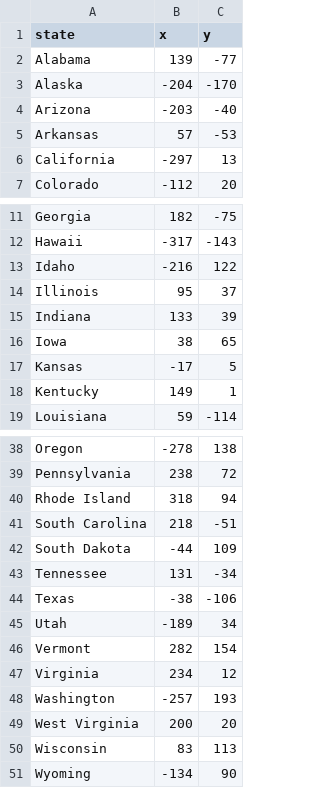
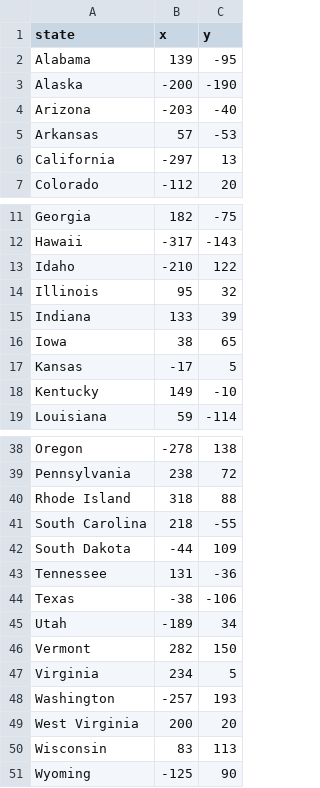
Before and after one commit to hrbird/100-days-of-code, a CSV file: week02/us_states/50_states.csv, drawn as a sheet; only a part is shown, gaps mark what is left out; the diff covers the shown part only.

Commit message:
Update 50_states.csv
Fine-tuned the X, Y coordinates so the names don't overlap on the screen.

```diff
--- a/week02/us_states/50_states.csv
+++ b/week02/us_states/50_states.csv
@@ -1,4 +1,4 @@
 state,x,y
-Alabama,139,-77
-Alaska,-204,-170
+Alabama,139,-95
+Alaska,-200,-190
 Arizona,-203,-40
@@ -12,4 +12,4 @@ Georgia,182,-75
 Hawaii,-317,-143
-Idaho,-216,122
-Illinois,95,37
+Idaho,-210,122
+Illinois,95,32
 Indiana,133,39
@@ -17,3 +17,3 @@ Iowa,38,65
 Kansas,-17,5
-Kentucky,149,1
+Kentucky,149,-10
 Louisiana,59,-114
@@ -39,10 +39,10 @@ Oregon,-278,138
 Pennsylvania,238,72
-Rhode Island,318,94
-South Carolina,218,-51
+Rhode Island,318,88
+South Carolina,218,-55
 South Dakota,-44,109
-Tennessee,131,-34
+Tennessee,131,-36
 Texas,-38,-106
 Utah,-189,34
-Vermont,282,154
-Virginia,234,12
+Vermont,282,150
+Virginia,234,5
 Washington,-257,193
@@ -50,2 +50,2 @@ West Virginia,200,20
 Wisconsin,83,113
-Wyoming,-134,90
+Wyoming,-125,90
```
Also changed, not shown: 1 edited cell elsewhere in this file.
